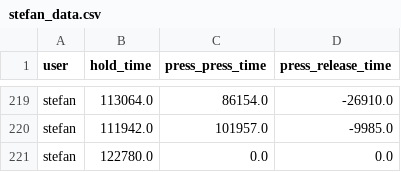
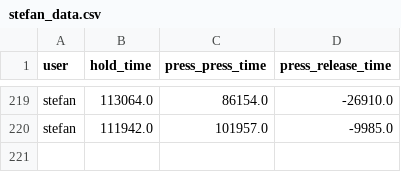
Before and after one commit to abremard/OT2_Data_Mining, a CSV file: datasets/key_based/stefan_data.csv, drawn as a sheet; only a part is shown, gaps mark what is left out.

```diff
--- a/datasets/key_based/stefan_data.csv
+++ b/datasets/key_based/stefan_data.csv
@@ -220,2 +220 @@ stefan,113064.0,86154.0,-26910.0
 stefan,111942.0,101957.0,-9985.0
-stefan,122780.0,0.0,0.0
```
Also changed, not shown: datasets/key_based/alex_data.csv, datasets/key_based/zihao_data.csv, 6 other files.
